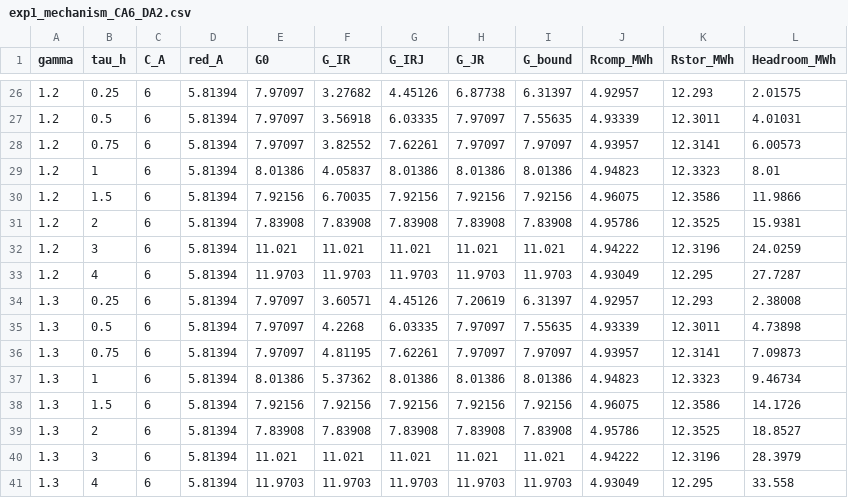
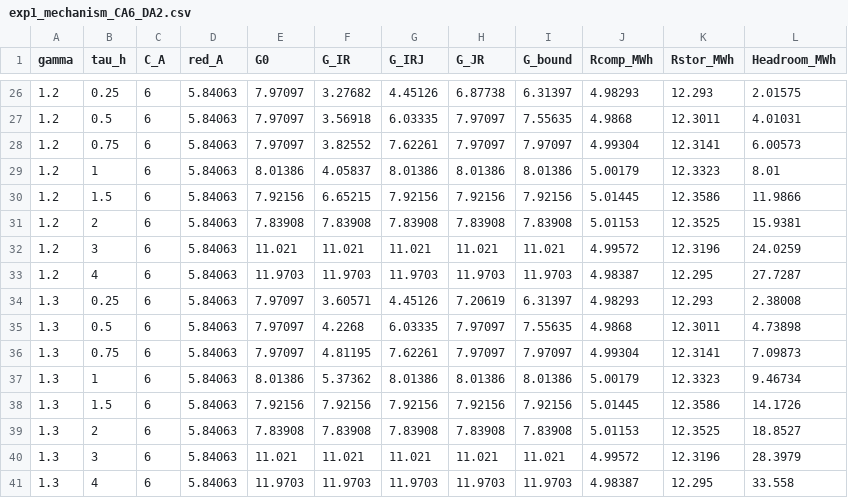
Before and after one commit to CCchen-Crush/datacenter, a CSV file: matlab/results/exp1_mechanism_CA6_DA2.csv, drawn as a sheet; only a part is shown, gaps mark what is left out; the diff covers the shown part only.

```diff
--- a/matlab/results/exp1_mechanism_CA6_DA2.csv
+++ b/matlab/results/exp1_mechanism_CA6_DA2.csv
@@ -26,16 +26,16 @@ gamma,tau_h,C_A,red_A,G0,G_IR,G_IRJ,G_JR,G_bound,Rcomp_MWh,Rstor_MWh,Headroom_MW
-1.2,0.25,6,5.81394,7.97097,3.27682,4.45126,6.87738,6.31397,4.92957,12.293,2.01575
-1.2,0.5,6,5.81394,7.97097,3.56918,6.03335,7.97097,7.55635,4.93339,12.3011,4.01031
-1.2,0.75,6,5.81394,7.97097,3.82552,7.62261,7.97097,7.97097,4.93957,12.3141,6.00573
-1.2,1,6,5.81394,8.01386,4.05837,8.01386,8.01386,8.01386,4.94823,12.3323,8.01
-1.2,1.5,6,5.81394,7.92156,6.70035,7.92156,7.92156,7.92156,4.96075,12.3586,11.9866
-1.2,2,6,5.81394,7.83908,7.83908,7.83908,7.83908,7.83908,4.95786,12.3525,15.9381
-1.2,3,6,5.81394,11.021,11.021,11.021,11.021,11.021,4.94222,12.3196,24.0259
-1.2,4,6,5.81394,11.9703,11.9703,11.9703,11.9703,11.9703,4.93049,12.295,27.7287
-1.3,0.25,6,5.81394,7.97097,3.60571,4.45126,7.20619,6.31397,4.92957,12.293,2.38008
-1.3,0.5,6,5.81394,7.97097,4.2268,6.03335,7.97097,7.55635,4.93339,12.3011,4.73898
-1.3,0.75,6,5.81394,7.97097,4.81195,7.62261,7.97097,7.97097,4.93957,12.3141,7.09873
-1.3,1,6,5.81394,8.01386,5.37362,8.01386,8.01386,8.01386,4.94823,12.3323,9.46734
-1.3,1.5,6,5.81394,7.92156,7.92156,7.92156,7.92156,7.92156,4.96075,12.3586,14.1726
-1.3,2,6,5.81394,7.83908,7.83908,7.83908,7.83908,7.83908,4.95786,12.3525,18.8527
-1.3,3,6,5.81394,11.021,11.021,11.021,11.021,11.021,4.94222,12.3196,28.3979
-1.3,4,6,5.81394,11.9703,11.9703,11.9703,11.9703,11.9703,4.93049,12.295,33.558
+1.2,0.25,6,5.84063,7.97097,3.27682,4.45126,6.87738,6.31397,4.98293,12.293,2.01575
+1.2,0.5,6,5.84063,7.97097,3.56918,6.03335,7.97097,7.55635,4.9868,12.3011,4.01031
+1.2,0.75,6,5.84063,7.97097,3.82552,7.62261,7.97097,7.97097,4.99304,12.3141,6.00573
+1.2,1,6,5.84063,8.01386,4.05837,8.01386,8.01386,8.01386,5.00179,12.3323,8.01
+1.2,1.5,6,5.84063,7.92156,6.65215,7.92156,7.92156,7.92156,5.01445,12.3586,11.9866
+1.2,2,6,5.84063,7.83908,7.83908,7.83908,7.83908,7.83908,5.01153,12.3525,15.9381
+1.2,3,6,5.84063,11.021,11.021,11.021,11.021,11.021,4.99572,12.3196,24.0259
+1.2,4,6,5.84063,11.9703,11.9703,11.9703,11.9703,11.9703,4.98387,12.295,27.7287
+1.3,0.25,6,5.84063,7.97097,3.60571,4.45126,7.20619,6.31397,4.98293,12.293,2.38008
+1.3,0.5,6,5.84063,7.97097,4.2268,6.03335,7.97097,7.55635,4.9868,12.3011,4.73898
+1.3,0.75,6,5.84063,7.97097,4.81195,7.62261,7.97097,7.97097,4.99304,12.3141,7.09873
+1.3,1,6,5.84063,8.01386,5.37362,8.01386,8.01386,8.01386,5.00179,12.3323,9.46734
+1.3,1.5,6,5.84063,7.92156,7.92156,7.92156,7.92156,7.92156,5.01445,12.3586,14.1726
+1.3,2,6,5.84063,7.83908,7.83908,7.83908,7.83908,7.83908,5.01153,12.3525,18.8527
+1.3,3,6,5.84063,11.021,11.021,11.021,11.021,11.021,4.99572,12.3196,28.3979
+1.3,4,6,5.84063,11.9703,11.9703,11.9703,11.9703,11.9703,4.98387,12.295,33.558
```
Also changed, not shown: 55 edited cells elsewhere in this file, matlab/results/exp1_mechanism_CA6_DA1_DB2.csv, matlab/results/exp20_overhead_evals.csv, 41 other files.
